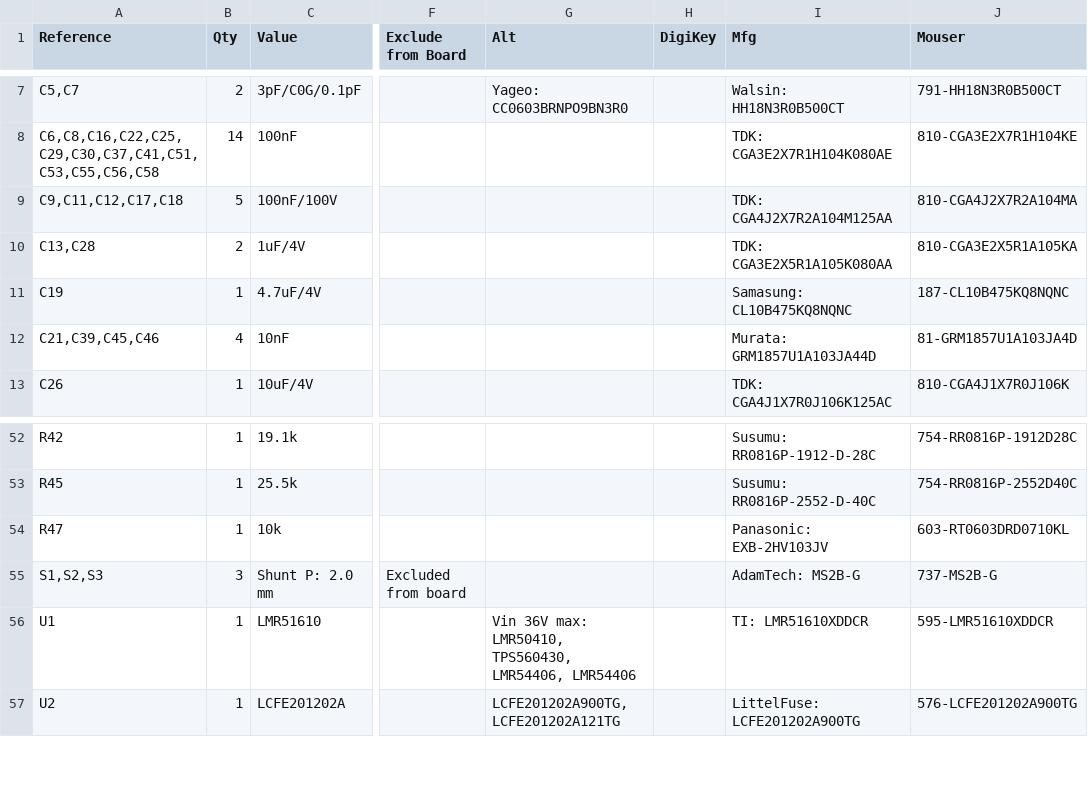
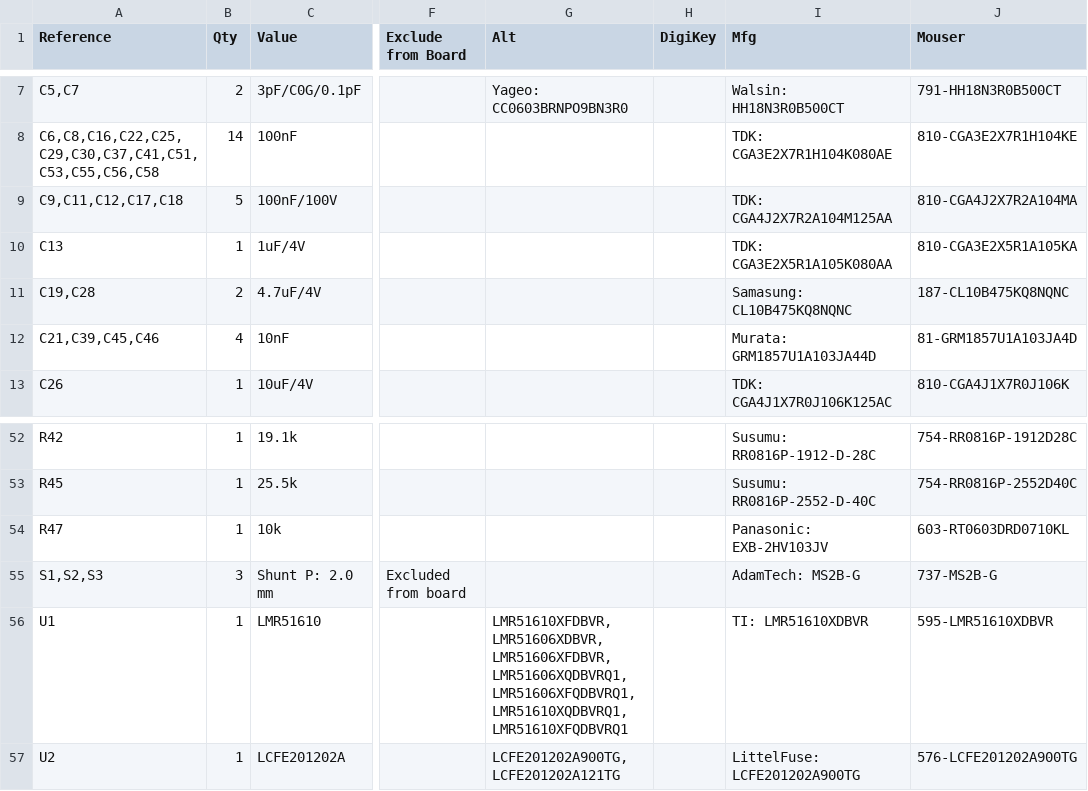
Before and after one commit to tdjastrzebski/All-Purpose-Micro-Controller-2, a CSV file: Hardware/APMC-BOM.csv, drawn as a sheet; only a part is shown, gaps mark what is left out; the diff names each change by its address in the sheet, - before the commit and + after, or states it on an @@ line.

```diff
--- a/Hardware/APMC-BOM.csv
+++ b/Hardware/APMC-BOM.csv
-A10 (Reference): C13,C28
+A10 (Reference): C13
-B10 (Qty): 2
+B10 (Qty): 1
-A11 (Reference): C19
+A11 (Reference): C19,C28
-B11 (Qty): 1
+B11 (Qty): 2
-G56 (Alt): Vin 36V max: LMR50410, TPS560430, LMR54406, LMR54406
+G56 (Alt): LMR51610XFDBVR, LMR51606XDBVR, LMR51606XFDBVR, LMR51606XQDBVRQ1, LMR51606XFQDBVRQ1, LMR51610XQDBVRQ1, LMR51610XFQDBVRQ1
-I56 (Mfg): TI: LMR51610XDDCR
+I56 (Mfg): TI: LMR51610XDBVR
-J56 (Mouser): 595-LMR51610XDDCR
+J56 (Mouser): 595-LMR51610XDBVR
```
Also changed, not shown: 3 other files.
